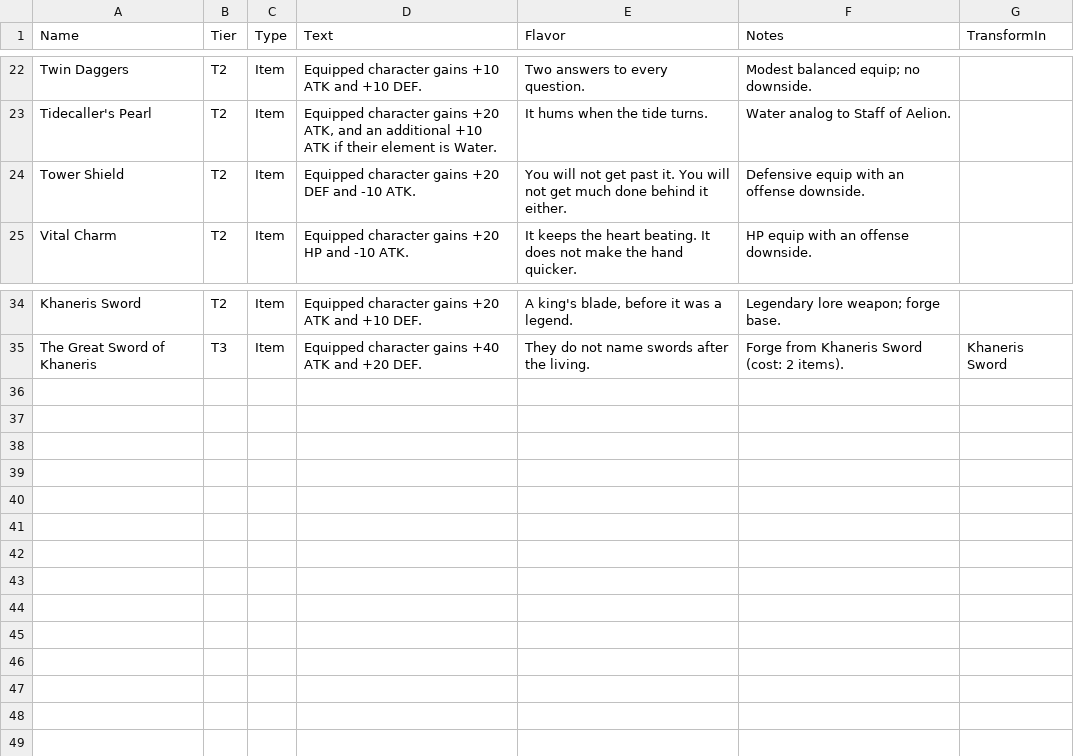
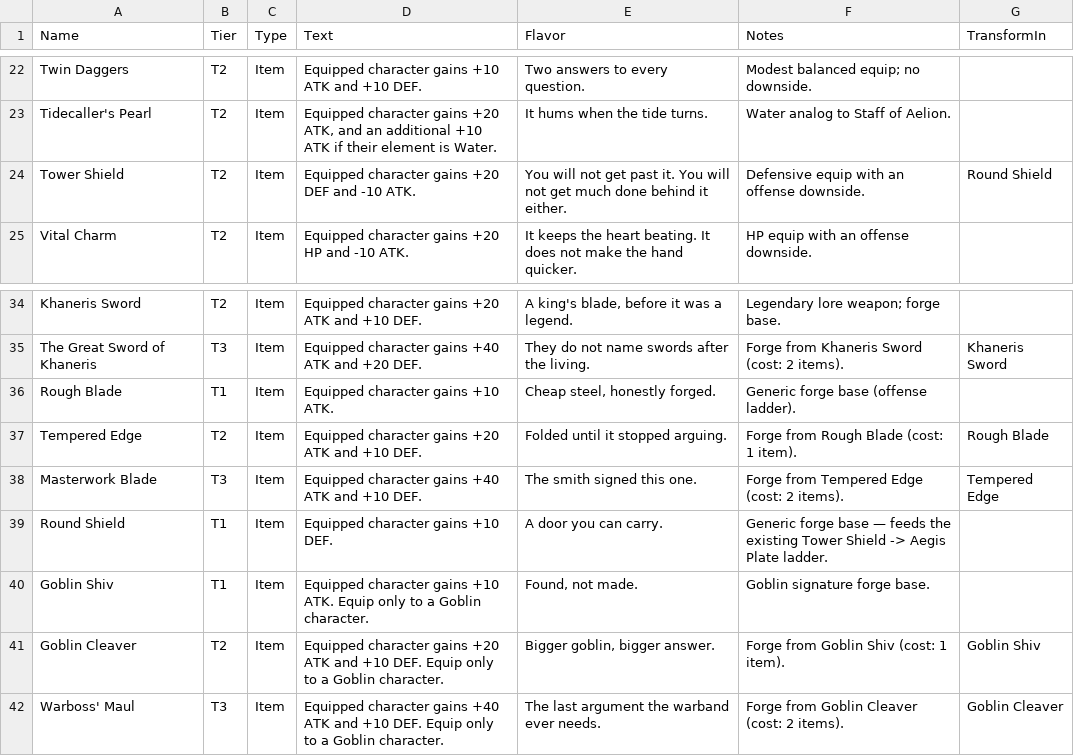
Before and after one commit to ajhollowayvrm/sigil-sim, a CSV file: docs/Sigil Items.csv, drawn as a sheet; only a part is shown, gaps mark what is left out.

```diff
--- a/docs/Sigil Items.csv
+++ b/docs/Sigil Items.csv
@@ -23,3 +23,3 @@ Twin Daggers,T2,Item,Equipped character gains +10 ATK and +10 DEF.,Two answers t
 Tidecaller's Pearl,T2,Item,"Equipped character gains +20 ATK, and an additional +10 ATK if their element is Water.",It hums when the tide turns.,Water analog to Staff of Aelion.,
-Tower Shield,T2,Item,Equipped character gains +20 DEF and -10 ATK.,You will not get past it. You will not get much done behind it either.,Defensive equip with an offense downside.,
+Tower Shield,T2,Item,Equipped character gains +20 DEF and -10 ATK.,You will not get past it. You will not get much done behind it either.,Defensive equip with an offense downside.,Round Shield
 Vital Charm,T2,Item,Equipped character gains +20 HP and -10 ATK.,It keeps the heart beating. It does not make the hand quicker.,HP equip with an offense downside.,
@@ -35 +35,8 @@ Khaneris Sword,T2,Item,Equipped character gains +20 ATK and +10 DEF.,"A king's b
 The Great Sword of Khaneris,T3,Item,Equipped character gains +40 ATK and +20 DEF.,They do not name swords after the living.,Forge from Khaneris Sword (cost: 2 items).,Khaneris Sword
+Rough Blade,T1,Item,Equipped character gains +10 ATK.,"Cheap steel, honestly forged.",Generic forge base (offense ladder).,
+Tempered Edge,T2,Item,Equipped character gains +20 ATK and +10 DEF.,Folded until it stopped arguing.,Forge from Rough Blade (cost: 1 item).,Rough Blade
+Masterwork Blade,T3,Item,Equipped character gains +40 ATK and +10 DEF.,The smith signed this one.,Forge from Tempered Edge (cost: 2 items).,Tempered Edge
+Round Shield,T1,Item,Equipped character gains +10 DEF.,A door you can carry.,Generic forge base — feeds the existing Tower Shield -> Aegis Plate ladder.,
+Goblin Shiv,T1,Item,Equipped character gains +10 ATK. Equip only to a Goblin character.,"Found, not made.",Goblin signature forge base.,
+Goblin Cleaver,T2,Item,Equipped character gains +20 ATK and +10 DEF. Equip only to a Goblin character.,"Bigger goblin, bigger answer.",Forge from Goblin Shiv (cost: 1 item).,Goblin Shiv
+Warboss' Maul,T3,Item,Equipped character gains +40 ATK and +10 DEF. Equip only to a Goblin character.,The last argument the warband ever needs.,Forge from Goblin Cleaver (cost: 2 items).,Goblin Cleaver
```
Also changed, not shown: 3 other files.
